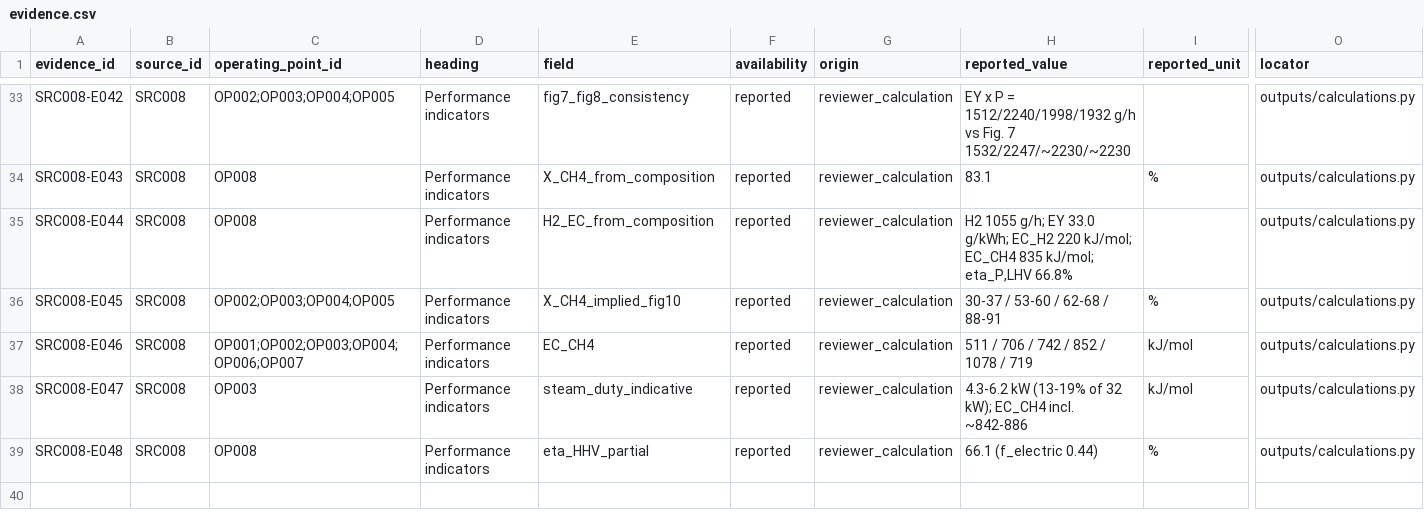
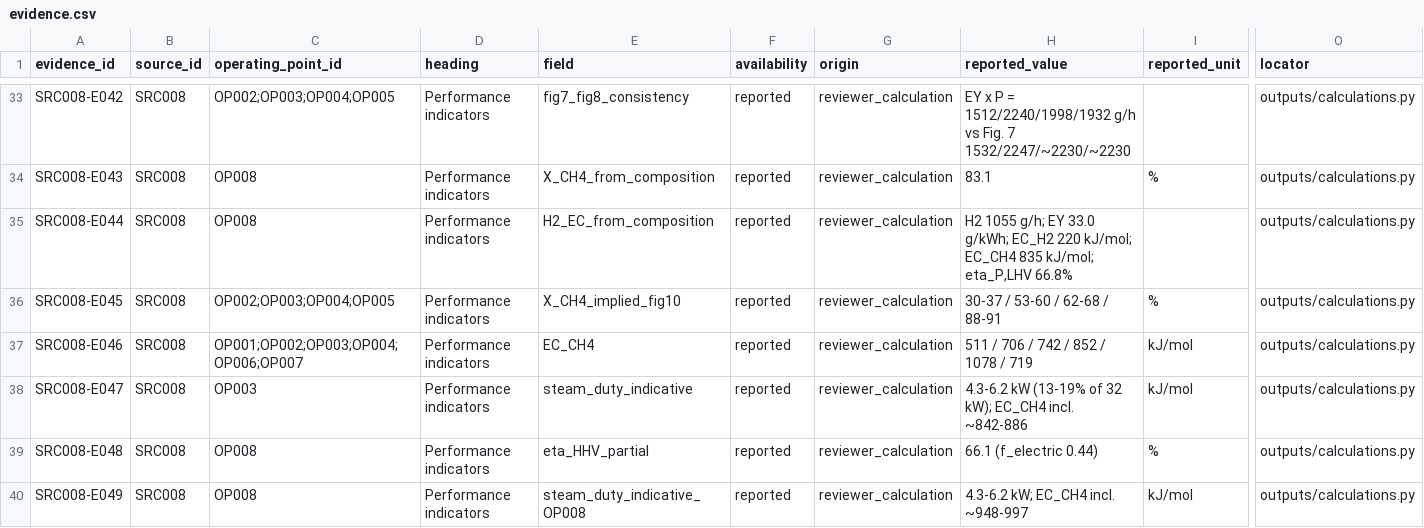
Before and after one commit to bulfinb/plasma-power-supply-constraints, a CSV file: literature_reforming/Akande_IJHE_2022_Plasma_SMR/outputs/evidence.csv, drawn as a sheet; only a part is shown, gaps mark what is left out; rows hold the shown columns only; the diff names each change by its address in the sheet, - before the commit and + after, or states it on an @@ line.

Commit message:
Akande (SRC008): steam-duty sensitivity extended to the adopted headline OP008, EC_CH4 incl. steam ~948-997 kJ/mol (C005, E049); 842-886 belongs to OP003; flagged in a GPT review of SI_2; Revisions and processing log updated

```diff
--- a/literature_reforming/Akande_IJHE_2022_Plasma_SMR/outputs/evidence.csv
+++ b/literature_reforming/Akande_IJHE_2022_Plasma_SMR/outputs/evidence.csv
+row 40: SRC008-E049 | SRC008 | OP008 | Performance indicators | steam_duty_indicative_OP008 | reported | reviewer_calculation | 4.3-6.2 kW; EC_CH4 incl. ~948-997 | kJ/mol | outputs/calculations.py
```
Also changed, not shown: 3 other files.
